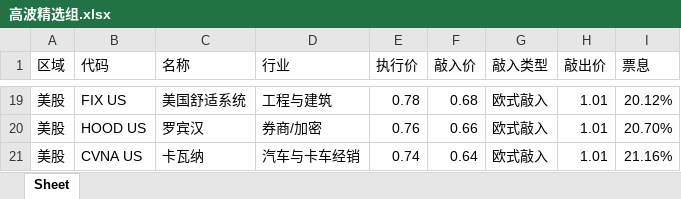
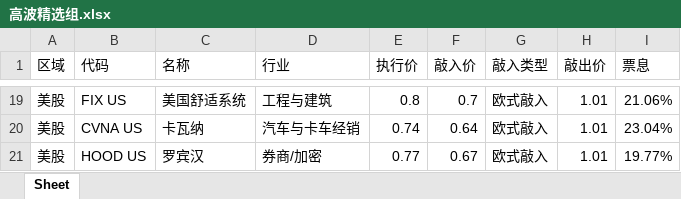
Before and after one commit to structuredproducts-blip/structuredproducts-blip.github.io, an Excel workbook: 高波精选组.xlsx, sheet Sheet, drawn as a sheet; only a part is shown, gaps mark what is left out; values as stored, in another font and other column widths than the file's, no borders; removed rows and columns are numbered as before the commit, all else as after; the diff covers the shown part only; the diff names each change by its address in the sheet, - before the commit and + after, or states it on an @@ line.

```diff
--- a/高波精选组.xlsx (sheet Sheet)
+++ b/高波精选组.xlsx (sheet Sheet)
-E19 (执行价): 0.78
+E19 (执行价): 0.8
-F19 (敲入价): 0.68
+F19 (敲入价): 0.7
-I19 (票息): 20.12%
+I19 (票息): 21.06%
-row 20: 美股 | HOOD US | 罗宾汉 | 券商/加密 | 0.76 | 0.66 | 欧式敲入 | 1.01 | 20.70%
-I20 (票息): 21.16%
+I20 (票息): 23.04%
+row 21: 美股 | HOOD US | 罗宾汉 | 券商/加密 | 0.77 | 0.67 | 欧式敲入 | 1.01 | 19.77%
```
Also changed, not shown: 7 added rows, 7 removed rows and 19 edited cells elsewhere in this sheet, 低波精选组.xlsx, 市场热度榜.xlsx, 2 other files.
